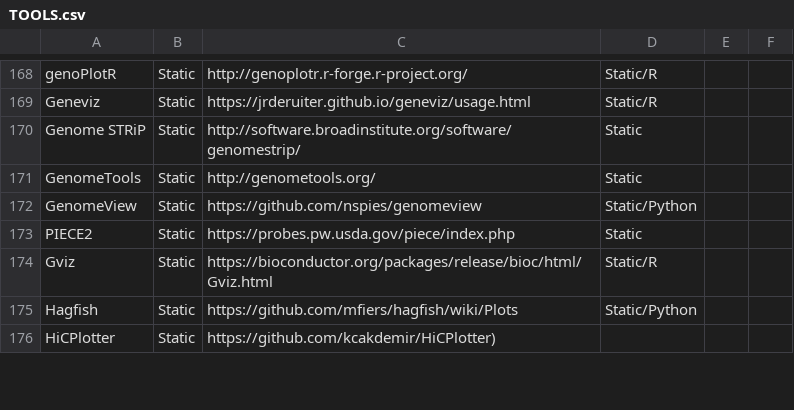
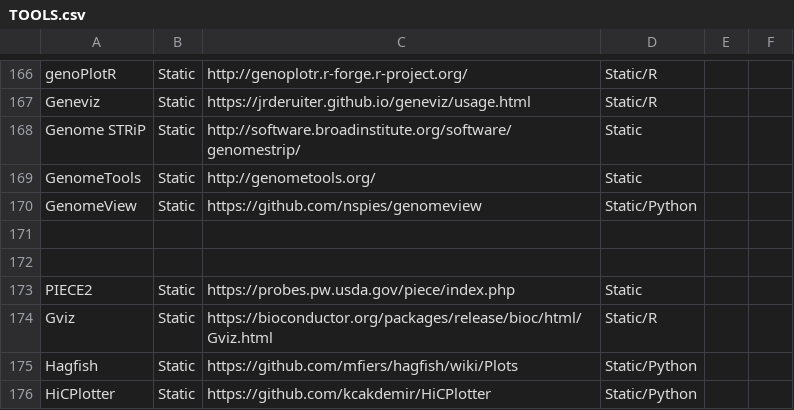
Before and after one commit to cmdcolin/awesome-genome-visualization, a CSV file: TOOLS.csv, drawn as a sheet; only a part is shown, gaps mark what is left out; the diff covers the shown part only.

```diff
--- a/TOOLS.csv
+++ b/TOOLS.csv
@@ -172,0 +171,2 @@ GenomeView	Static	https://github.com/nspies/genomeview	Static/Python
+					
+					
@@ -176 +176 @@ Hagfish	Static	https://github.com/mfiers/hagfish/wiki/Plots	Static/Python
-HiCPlotter	Static	https://github.com/kcakdemir/HiCPlotter)
+HiCPlotter	Static	https://github.com/kcakdemir/HiCPlotter	Static/Python		
```
Also changed, not shown: 2 removed rows and 50 edited cells elsewhere in this file.
